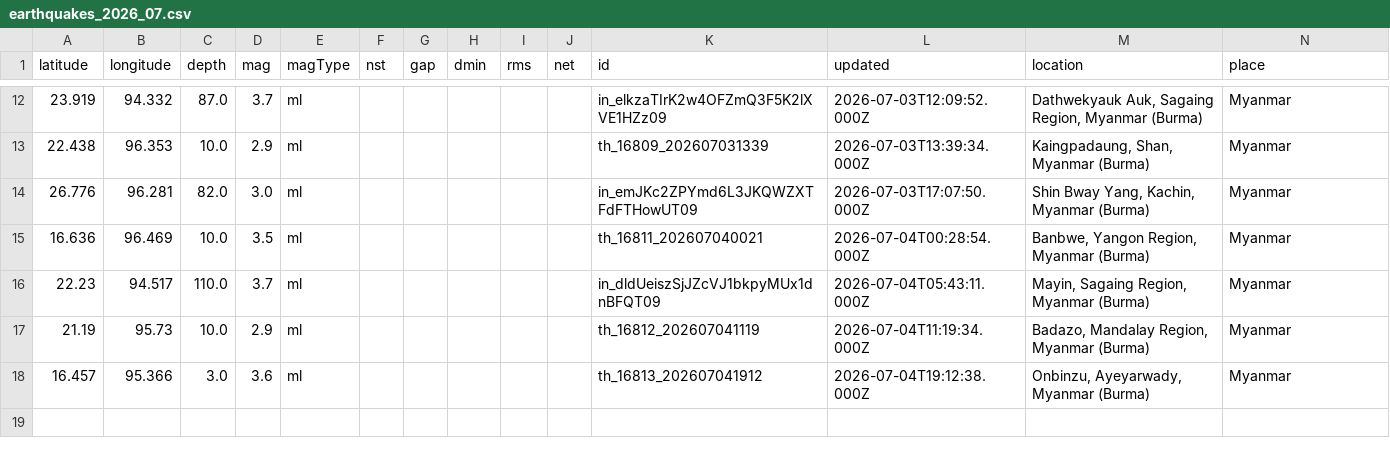
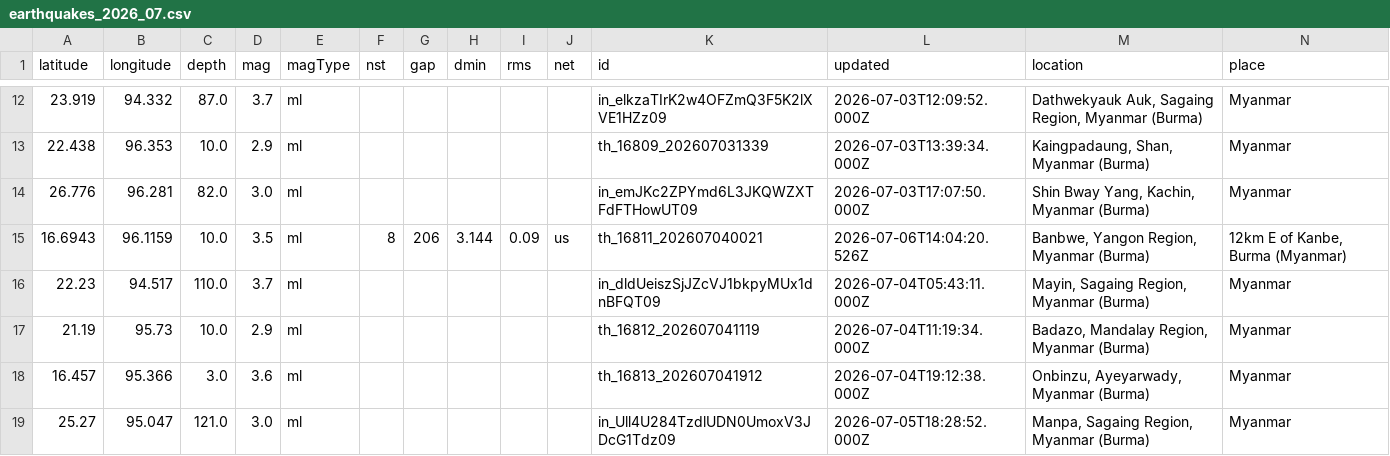
Before and after one commit to akzedevops/mmeqopendata, a CSV file: quake_exports/csv/monthly/earthquakes_2026_07.csv, drawn as a sheet; only a part is shown, gaps mark what is left out; removed rows and columns are numbered as before the commit, all else as after; rows hold the shown columns only; the diff names each change by its address in the sheet, - before the commit and + after, or states it on an @@ line.

```diff
--- a/quake_exports/csv/monthly/earthquakes_2026_07.csv
+++ b/quake_exports/csv/monthly/earthquakes_2026_07.csv
-row 15: 16.636 | 96.469 | 10.0 | 3.5 | ml |  |  |  |  |  | th_16811_202607040021 | 2026-07-04T00:28:54.000Z | Banbwe, Yangon Region, Myanmar (Burma) | Myanmar
+row 15: 16.6943 | 96.1159 | 10.0 | 3.5 | ml | 8 | 206 | 3.144 | 0.09 | us | th_16811_202607040021 | 2026-07-06T14:04:20.526Z | Banbwe, Yangon Region, Myanmar (Burma) | 12km E of Kanbe, Burma (Myanmar)
+row 19: 25.27 | 95.047 | 121.0 | 3.0 | ml |  |  |  |  |  | in_Ull4U284TzdlUDN0UmoxV3JDcG1Tdz09 | 2026-07-05T18:28:52.000Z | Manpa, Sagaing Region, Myanmar (Burma) | Myanmar
```
Also changed, not shown: quake_exports/csv/yearly/earthquakes_2026.csv, 4 other files.
